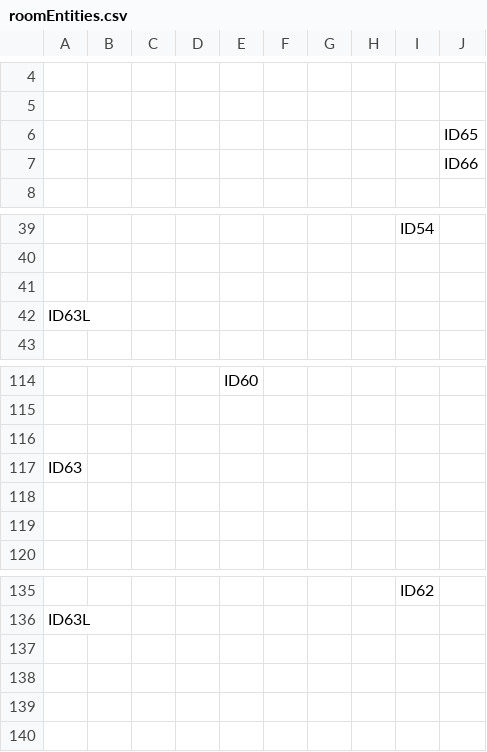
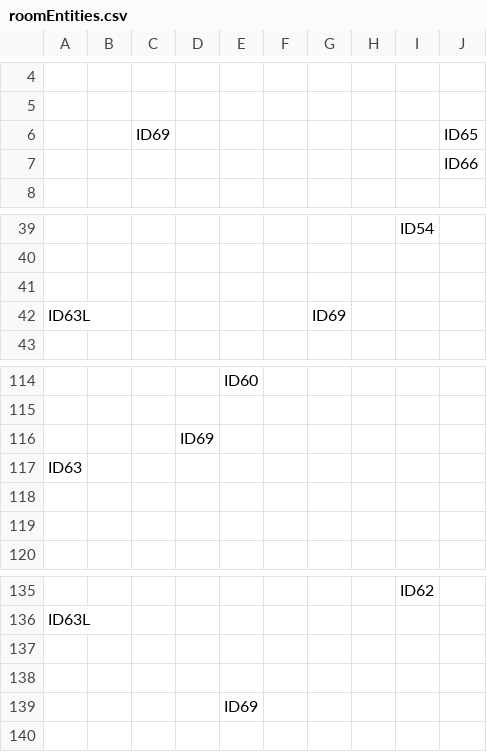
Before and after one commit to SE-ST-1-Grp-7/Zuul, a CSV file: Semesterprojekt/res/presets/roomEntities.csv, drawn as a sheet; only a part is shown, gaps mark what is left out.

```diff
--- a/Semesterprojekt/res/presets/roomEntities.csv
+++ b/Semesterprojekt/res/presets/roomEntities.csv
@@ -5,3 +5,3 @@
      ,     ,     ,     ,     ,     ,     ,     ,     ,
-     ,     ,     ,     ,     ,     ,     ,     ,     , ID65
+     ,     , ID69,     ,     ,     ,     ,     ,     , ID65
      ,     ,     ,     ,     ,     ,     ,     ,     , ID66
@@ -41,3 +41,3 @@
      ,     ,     ,     ,     ,     ,     ,     ,     ,
- ID63L,     ,     ,     ,     ,     ,     ,     ,     ,
+ID63L,     ,     ,     ,     ,     , ID69,     ,     ,
      ,     ,     ,     ,     ,     ,     ,     ,     ,
@@ -115,3 +115,3 @@
      ,     ,     ,     ,     ,     ,     ,     ,     ,
-     ,     ,     ,     ,     ,     ,     ,     ,     ,
+     ,     ,     , ID69,     ,     ,     ,     ,     ,
  ID63,     ,     ,     ,     ,     ,     ,     ,     ,
@@ -138,3 +138,3 @@
      ,     ,     ,     ,     ,     ,     ,     ,     ,
-     ,     ,     ,     ,     ,     ,     ,     ,     ,
+     ,     ,     ,     , ID69,     ,     ,     ,     ,
      ,     ,     ,     ,     ,     ,     ,     ,     ,
```
Also changed, not shown: 2 other files.
